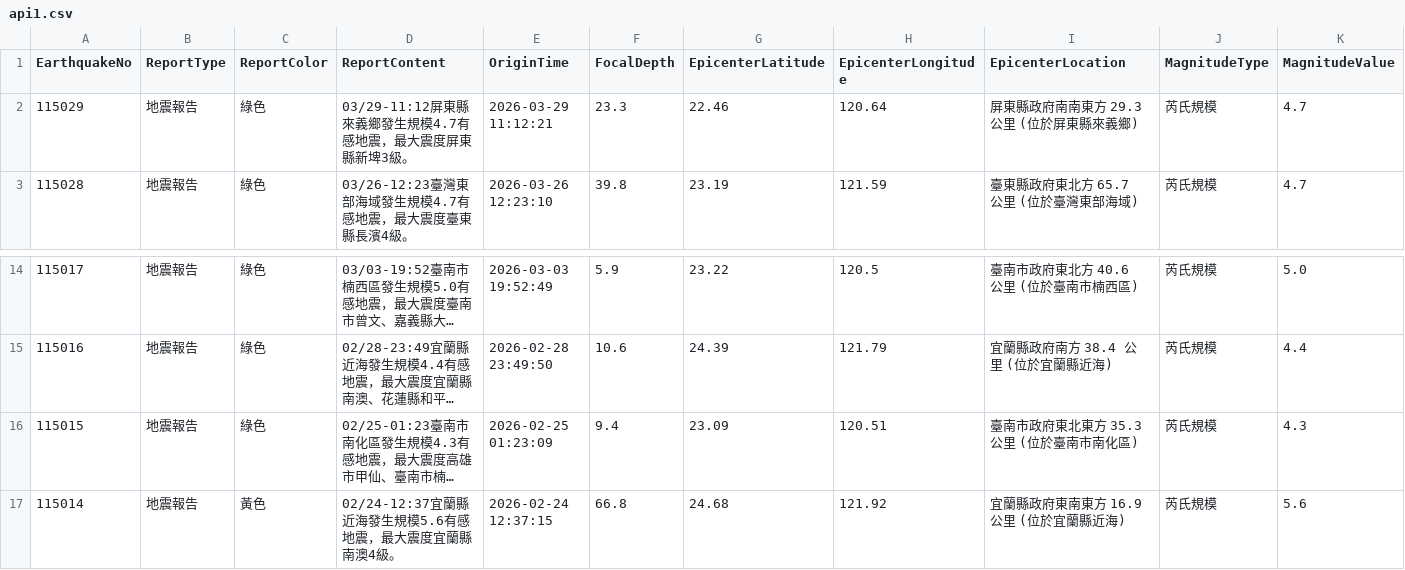
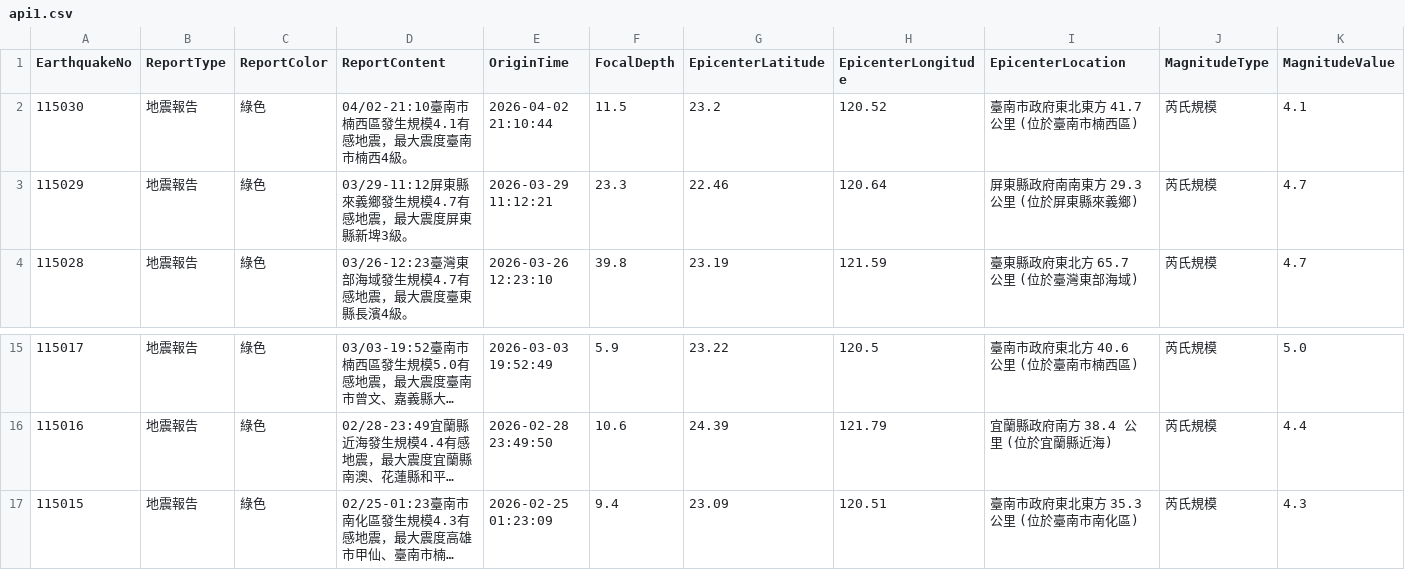
Before and after one commit to FatFang/crawler, a CSV file: api1.csv, drawn as a sheet; only a part is shown, gaps mark what is left out; long unchanged cells end in …; removed rows and columns are numbered as before the commit, all else as after; rows hold the shown columns only; the diff names each change by its address in the sheet, - before the commit and + after, or states it on an @@ line.

Commit message:
Update api1.csv by bot

```diff
--- a/api1.csv
+++ b/api1.csv
+row 2: 115030 | 地震報告 | 綠色 | 04/02-21:10臺南市楠西區發生規模4.1有感地震，最大震度臺南市楠西4級。 | 2026-04-02 21:10:44 | 11.5 | 23.2 | 120.52 | 臺南市政府東北東方 41.7 公里 (位於臺南市楠西區) | 芮氏規模 | 4.1
-row 17: 115014 | 地震報告 | 黃色 | 02/24-12:37宜蘭縣近海發生規模5.6有感地震，最大震度宜蘭縣南澳4級。 | 2026-02-24 12:37:15 | 66.8 | 24.68 | 121.92 | 宜蘭縣政府東南東方 16.9 公里 (位於宜蘭縣近海) | 芮氏規模 | 5.6
```
